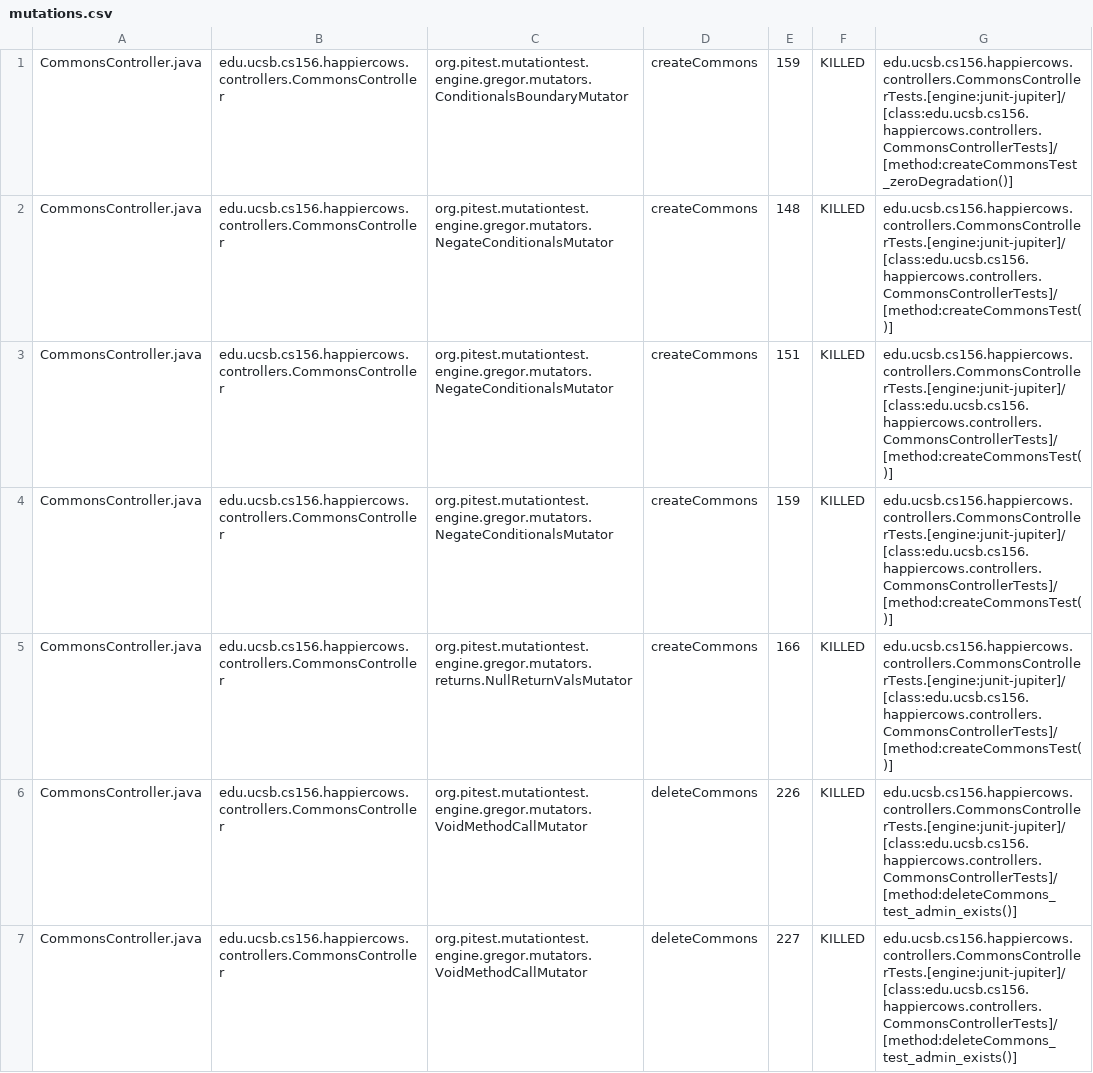
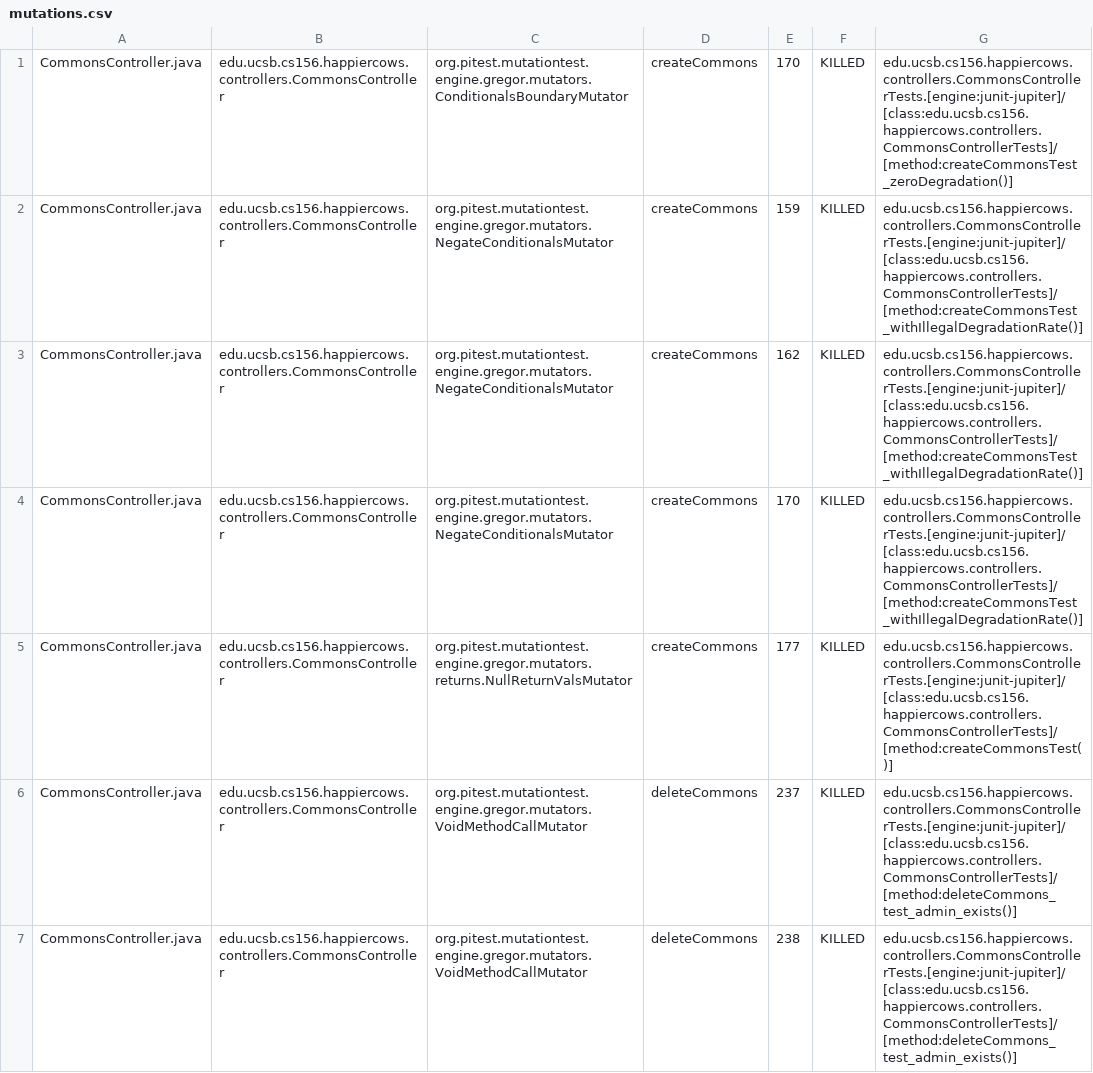
Before and after one commit to ucsb-cs156-s23/proj-happycows-s23-6pm-1, a CSV file: prs/44/pitest/mutations.csv, drawn as a sheet; only a part is shown; the diff covers the shown part only.

Commit message:
Deploying to gh-pages from @ ucsb-cs156-s23/proj-happycows-s23-6pm-1@e177d17e917a560c26f16baba1059df694493b07 🚀

```diff
--- a/prs/44/pitest/mutations.csv
+++ b/prs/44/pitest/mutations.csv
@@ -1,7 +1,7 @@
-CommonsController.java,edu.ucsb.cs156.happiercows.controllers.CommonsController,org.pitest.mutationtest.engine.gregor.mutators.ConditionalsBoundaryMutator,createCommons,159,KILLED,edu.ucsb.cs156.happiercows.controllers.CommonsControllerTests.[engine:junit-jupiter]/[class:edu.ucsb.cs156.happiercows.controllers.CommonsControllerTests]/[method:createCommonsTest_zeroDegradation()]
-CommonsController.java,edu.ucsb.cs156.happiercows.controllers.CommonsController,org.pitest.mutationtest.engine.gregor.mutators.NegateConditionalsMutator,createCommons,148,KILLED,edu.ucsb.cs156.happiercows.controllers.CommonsControllerTests.[engine:junit-jupiter]/[class:edu.ucsb.cs156.happiercows.controllers.CommonsControllerTests]/[method:createCommonsTest()]
-CommonsController.java,edu.ucsb.cs156.happiercows.controllers.CommonsController,org.pitest.mutationtest.engine.gregor.mutators.NegateConditionalsMutator,createCommons,151,KILLED,edu.ucsb.cs156.happiercows.controllers.CommonsControllerTests.[engine:junit-jupiter]/[class:edu.ucsb.cs156.happiercows.controllers.CommonsControllerTests]/[method:createCommonsTest()]
-CommonsController.java,edu.ucsb.cs156.happiercows.controllers.CommonsController,org.pitest.mutationtest.engine.gregor.mutators.NegateConditionalsMutator,createCommons,159,KILLED,edu.ucsb.cs156.happiercows.controllers.CommonsControllerTests.[engine:junit-jupiter]/[class:edu.ucsb.cs156.happiercows.controllers.CommonsControllerTests]/[method:createCommonsTest()]
-CommonsController.java,edu.ucsb.cs156.happiercows.controllers.CommonsController,org.pitest.mutationtest.engine.gregor.mutators.returns.NullReturnValsMutator,createCommons,166,KILLED,edu.ucsb.cs156.happiercows.controllers.CommonsControllerTests.[engine:junit-jupiter]/[class:edu.ucsb.cs156.happiercows.controllers.CommonsControllerTests]/[method:createCommonsTest()]
-CommonsController.java,edu.ucsb.cs156.happiercows.controllers.CommonsController,org.pitest.mutationtest.engine.gregor.mutators.VoidMethodCallMutator,deleteCommons,226,KILLED,edu.ucsb.cs156.happiercows.controllers.CommonsControllerTests.[engine:junit-jupiter]/[class:edu.ucsb.cs156.happiercows.controllers.CommonsControllerTests]/[method:deleteCommons_test_admin_exists()]
-CommonsController.java,edu.ucsb.cs156.happiercows.controllers.CommonsController,org.pitest.mutationtest.engine.gregor.mutators.VoidMethodCallMutator,deleteCommons,227,KILLED,edu.ucsb.cs156.happiercows.controllers.CommonsControllerTests.[engine:junit-jupiter]/[class:edu.ucsb.cs156.happiercows.controllers.CommonsControllerTests]/[method:deleteCommons_test_admin_exists()]
+CommonsController.java,edu.ucsb.cs156.happiercows.controllers.CommonsController,org.pitest.mutationtest.engine.gregor.mutators.ConditionalsBoundaryMutator,createCommons,170,KILLED,edu.ucsb.cs156.happiercows.controllers.CommonsControllerTests.[engine:junit-jupiter]/[class:edu.ucsb.cs156.happiercows.controllers.CommonsControllerTests]/[method:createCommonsTest_zeroDegradation()]
+CommonsController.java,edu.ucsb.cs156.happiercows.controllers.CommonsController,org.pitest.mutationtest.engine.gregor.mutators.NegateConditionalsMutator,createCommons,159,KILLED,edu.ucsb.cs156.happiercows.controllers.CommonsControllerTests.[engine:junit-jupiter]/[class:edu.ucsb.cs156.happiercows.controllers.CommonsControllerTests]/[method:createCommonsTest_withIllegalDegradationRate()]
+CommonsController.java,edu.ucsb.cs156.happiercows.controllers.CommonsController,org.pitest.mutationtest.engine.gregor.mutators.NegateConditionalsMutator,createCommons,162,KILLED,edu.ucsb.cs156.happiercows.controllers.CommonsControllerTests.[engine:junit-jupiter]/[class:edu.ucsb.cs156.happiercows.controllers.CommonsControllerTests]/[method:createCommonsTest_withIllegalDegradationRate()]
+CommonsController.java,edu.ucsb.cs156.happiercows.controllers.CommonsController,org.pitest.mutationtest.engine.gregor.mutators.NegateConditionalsMutator,createCommons,170,KILLED,edu.ucsb.cs156.happiercows.controllers.CommonsControllerTests.[engine:junit-jupiter]/[class:edu.ucsb.cs156.happiercows.controllers.CommonsControllerTests]/[method:createCommonsTest_withIllegalDegradationRate()]
+CommonsController.java,edu.ucsb.cs156.happiercows.controllers.CommonsController,org.pitest.mutationtest.engine.gregor.mutators.returns.NullReturnValsMutator,createCommons,177,KILLED,edu.ucsb.cs156.happiercows.controllers.CommonsControllerTests.[engine:junit-jupiter]/[class:edu.ucsb.cs156.happiercows.controllers.CommonsControllerTests]/[method:createCommonsTest()]
+CommonsController.java,edu.ucsb.cs156.happiercows.controllers.CommonsController,org.pitest.mutationtest.engine.gregor.mutators.VoidMethodCallMutator,deleteCommons,237,KILLED,edu.ucsb.cs156.happiercows.controllers.CommonsControllerTests.[engine:junit-jupiter]/[class:edu.ucsb.cs156.happiercows.controllers.CommonsControllerTests]/[method:deleteCommons_test_admin_exists()]
+CommonsController.java,edu.ucsb.cs156.happiercows.controllers.CommonsController,org.pitest.mutationtest.engine.gregor.mutators.VoidMethodCallMutator,deleteCommons,238,KILLED,edu.ucsb.cs156.happiercows.controllers.CommonsControllerTests.[engine:junit-jupiter]/[class:edu.ucsb.cs156.happiercows.controllers.CommonsControllerTests]/[method:deleteCommons_test_admin_exists()]
```
Also changed, not shown: 2 added rows and 46 edited cells elsewhere in this file, 28 other files.
